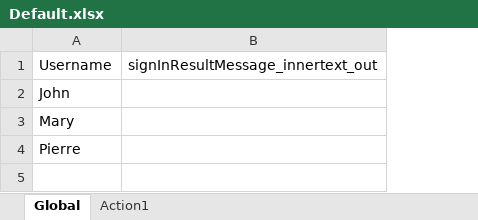
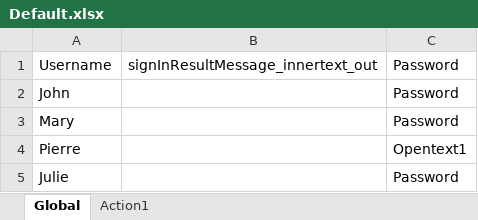
Before and after one commit to pierre-poutine/uft-one, an Excel workbook: AOSInvalidLogin/Default.xlsx, sheet Global, drawn as a sheet; values as stored, in another font and other column widths than the file's, no borders; the diff names each change by its address in the sheet, - before the commit and + after, or states it on an @@ line.

```diff
--- a/AOSInvalidLogin/Default.xlsx (sheet Global)
+++ b/AOSInvalidLogin/Default.xlsx (sheet Global)
+column C, rows 1-4: Password | Password | Password | Opentext1
+row 5: Julie |  | Password
```
Also changed, not shown: 7 other files.
